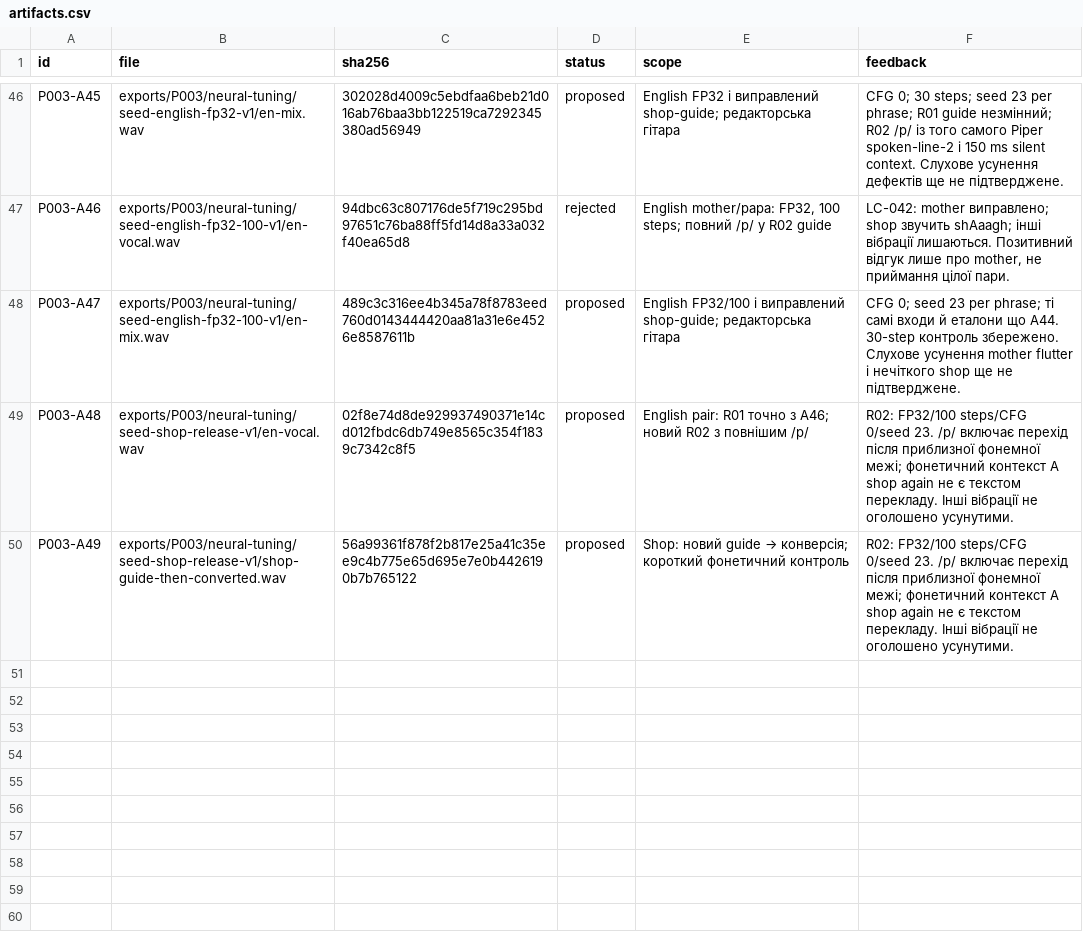
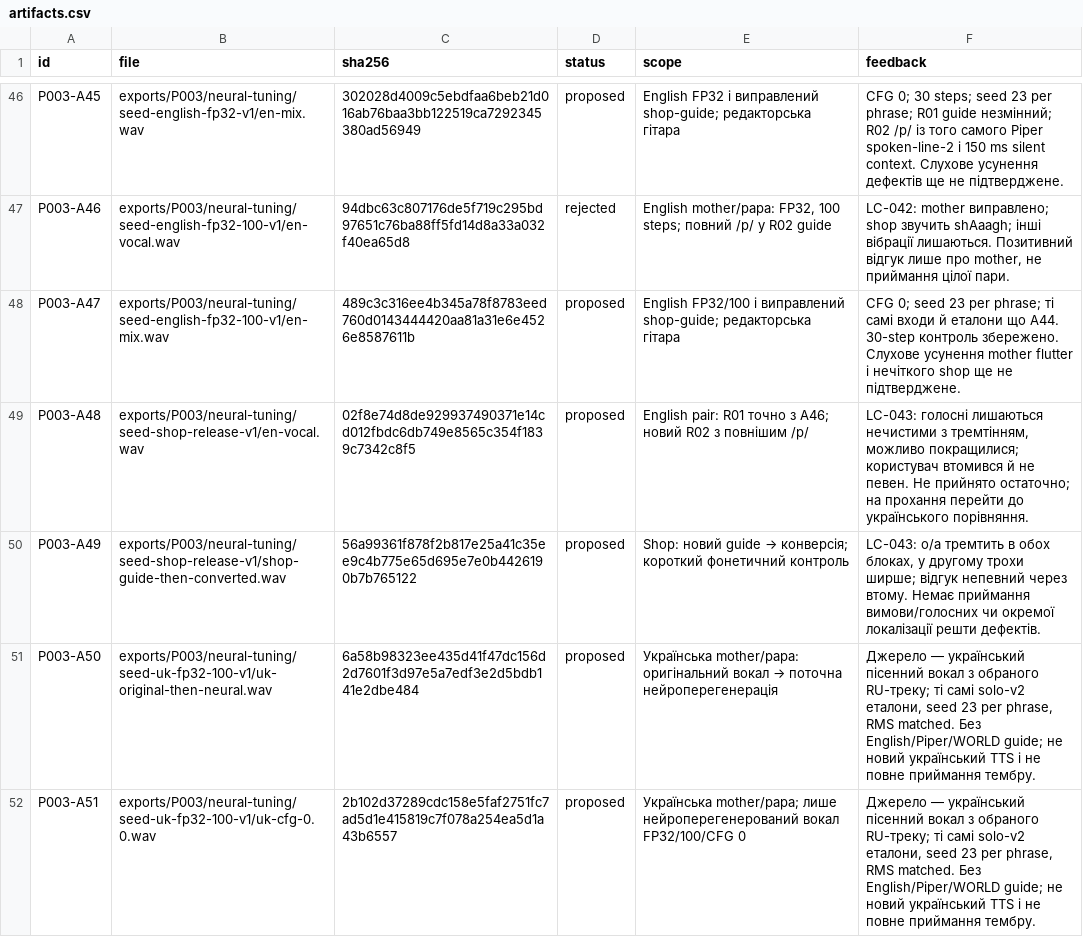
Before and after one commit to michkovsky/za-dvoma-zaitsiamy-dub, a CSV file: pilots/P003/artifacts.csv, drawn as a sheet; only a part is shown, gaps mark what is left out.

Commit message:
P003: порівняти український оригінал з поточною нейроперегенерацією

```diff
--- a/pilots/P003/artifacts.csv
+++ b/pilots/P003/artifacts.csv
@@ -48,3 +48,5 @@ P003-A46,exports/P003/neural-tuning/seed-english-fp32-100-v1/en-vocal.wav,94dbc6
 P003-A47,exports/P003/neural-tuning/seed-english-fp32-100-v1/en-mix.wav,489c3c316ee4b345a78f8783eed760d0143444420aa81a31e6e4526e8587611b,proposed,English FP32/100 і виправлений shop-guide; редакторська гітара,CFG 0; seed 23 per phrase; ті самі входи й еталони що A44. 30-step контроль збережено. Слухове усунення mother flutter і нечіткого shop ще не підтверджене.
-P003-A48,exports/P003/neural-tuning/seed-shop-release-v1/en-vocal.wav,02f8e74d8de929937490371e14cd012fbdc6db749e8565c354f1839c7342c8f5,proposed,English pair: R01 точно з A46; новий R02 з повнішим /p/,R02: FP32/100 steps/CFG 0/seed 23. /p/ включає перехід після приблизної фонемної межі; фонетичний контекст A shop again не є текстом перекладу. Інші вібрації не оголошено усунутими.
-P003-A49,exports/P003/neural-tuning/seed-shop-release-v1/shop-guide-then-converted.wav,56a99361f878f2b817e25a41c35ee9c4b775e65d695e7e0b4426190b7b765122,proposed,Shop: новий guide → конверсія; короткий фонетичний контроль,R02: FP32/100 steps/CFG 0/seed 23. /p/ включає перехід після приблизної фонемної межі; фонетичний контекст A shop again не є текстом перекладу. Інші вібрації не оголошено усунутими.
+P003-A48,exports/P003/neural-tuning/seed-shop-release-v1/en-vocal.wav,02f8e74d8de929937490371e14cd012fbdc6db749e8565c354f1839c7342c8f5,proposed,English pair: R01 точно з A46; новий R02 з повнішим /p/,"LC-043: голосні лишаються нечистими з тремтінням, можливо покращилися; користувач втомився й не певен. Не прийнято остаточно; на прохання перейти до українського порівняння."
+P003-A49,exports/P003/neural-tuning/seed-shop-release-v1/shop-guide-then-converted.wav,56a99361f878f2b817e25a41c35ee9c4b775e65d695e7e0b4426190b7b765122,proposed,Shop: новий guide → конверсія; короткий фонетичний контроль,"LC-043: o/a тремтить в обох блоках, у другому трохи ширше; відгук непевний через втому. Немає приймання вимови/голосних чи окремої локалізації решти дефектів."
+P003-A50,exports/P003/neural-tuning/seed-uk-fp32-100-v1/uk-original-then-neural.wav,6a58b98323ee435d41f47dc156d2d7601f3d97e5a7edf3e2d5bdb141e2dbe484,proposed,Українська mother/papa: оригінальний вокал → поточна нейроперегенерація,"Джерело — український пісенний вокал з обраного RU-треку; ті самі solo-v2 еталони, seed 23 per phrase, RMS matched. Без English/Piper/WORLD guide; не новий український TTS і не повне приймання тембру."
+P003-A51,exports/P003/neural-tuning/seed-uk-fp32-100-v1/uk-cfg-0.0.wav,2b102d37289cdc158e5faf2751fc7ad5d1e415819c7f078a254ea5d1a43b6557,proposed,Українська mother/papa; лише нейроперегенерований вокал FP32/100/CFG 0,"Джерело — український пісенний вокал з обраного RU-треку; ті самі solo-v2 еталони, seed 23 per phrase, RMS matched. Без English/Piper/WORLD guide; не новий український TTS і не повне приймання тембру."
```
Also changed, not shown: 3 other files.
